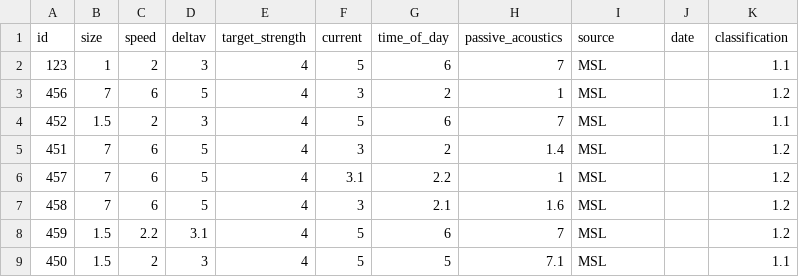
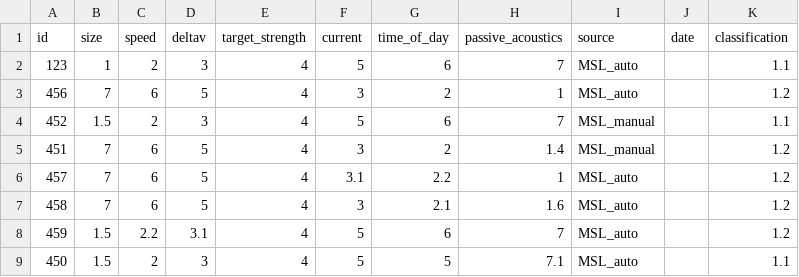
Before and after one commit to emma-d-cotter/ARTEMIS, a CSV file: shablona/current_model_targets.csv, drawn as a sheet.

```diff
--- a/shablona/current_model_targets.csv
+++ b/shablona/current_model_targets.csv
@@ -1,9 +1,9 @@
 id;size;speed;deltav;target_strength;current;time_of_day;passive_acoustics;source;date;classification
-123;1;2;3;4;5;6;7;"MSL";;1.1
-456;7;6;5;4;3;2;1;"MSL";;1.2
-452;1.5;2;3;4;5;6;7;"MSL";;1.1
-451;7;6;5;4;3;2;1.4;"MSL";;1.2
-457;7;6;5;4;3.1;2.2;1;"MSL";;1.2
-458;7;6;5;4;3;2.1;1.6;"MSL";;1.2
-459;1.5;2.2;3.1;4;5;6;7;"MSL";;1.2
-450;1.5;2;3;4;5;5;7.1;"MSL";;1.1
+123;1;2;3;4;5;6;7;"MSL_auto";;1.1
+456;7;6;5;4;3;2;1;"MSL_auto";;1.2
+452;1.5;2;3;4;5;6;7;"MSL_manual";;1.1
+451;7;6;5;4;3;2;1.4;"MSL_manual";;1.2
+457;7;6;5;4;3.1;2.2;1;"MSL_auto";;1.2
+458;7;6;5;4;3;2.1;1.6;"MSL_auto";;1.2
+459;1.5;2.2;3.1;4;5;6;7;"MSL_auto";;1.2
+450;1.5;2;3;4;5;5;7.1;"MSL_auto";;1.1
```
Also changed, not shown: 2 other files.
